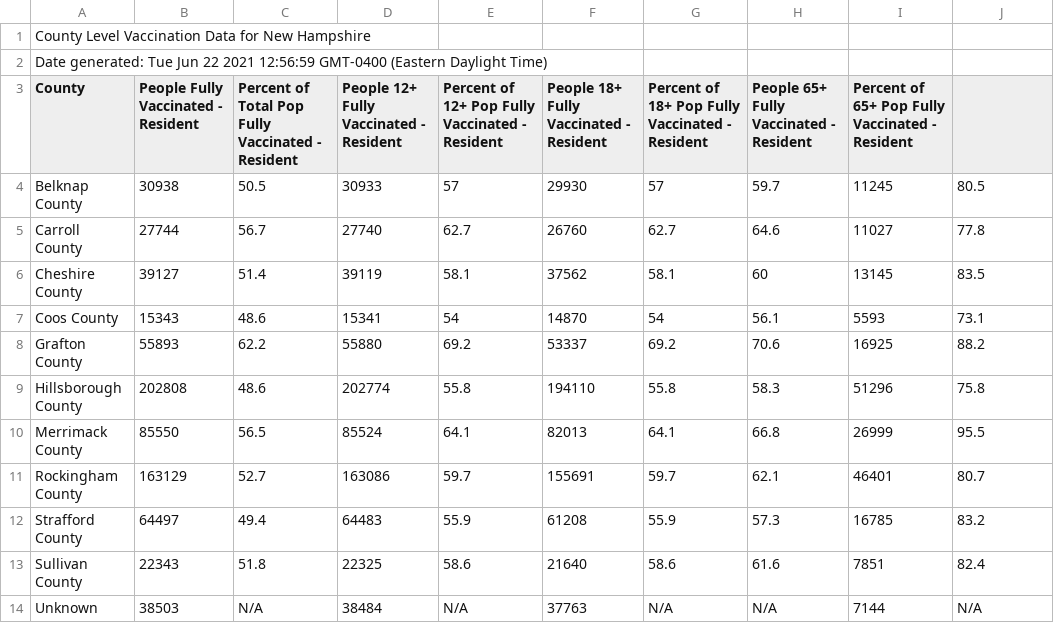
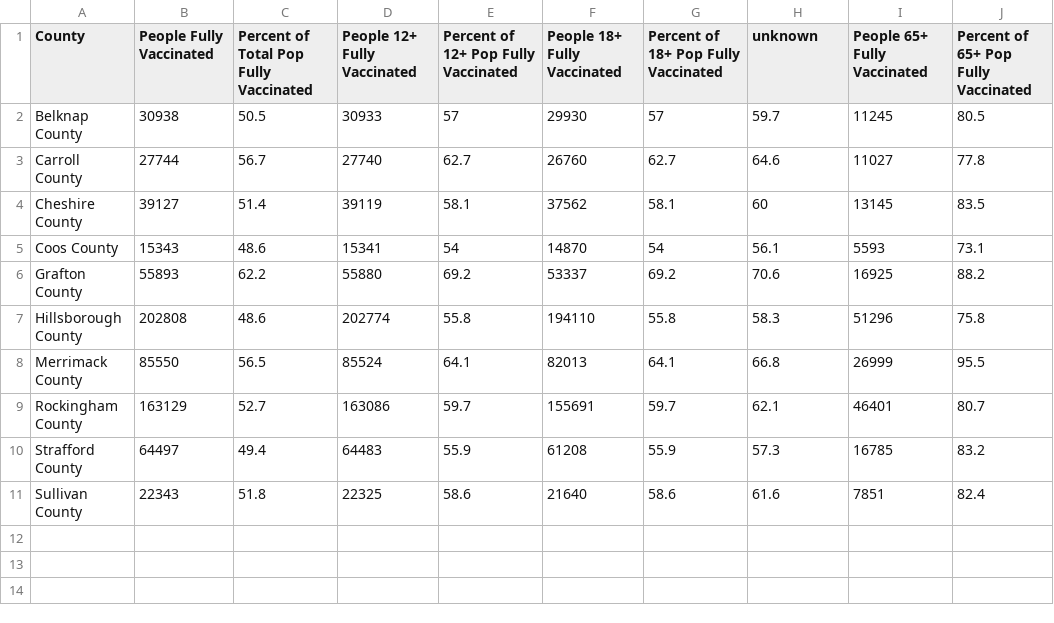
Before and after one commit to cob224/stemsi, a CSV file: county_level_vaccination_data_for_new_hampshire.csv, drawn as a sheet.

Commit message:
Update county_level_vaccination_data_for_new_hampshire.csv

```diff
--- a/county_level_vaccination_data_for_new_hampshire.csv
+++ b/county_level_vaccination_data_for_new_hampshire.csv
@@ -1,4 +1,2 @@
-County Level Vaccination Data for New Hampshire
-Date generated: Tue Jun 22 2021 12:56:59 GMT-0400 (Eastern Daylight Time)
-County,People Fully Vaccinated - Resident,Percent of Total Pop Fully Vaccinated - Resident,People 12+ Fully Vaccinated - Resident,Percent of 12+ Pop Fully Vaccinated - Resident,People 18+ Fully Vaccinated - Resident,Percent of 18+ Pop Fully Vaccinated - Resident,People 65+ Fully Vaccinated - Resident,Percent of 65+ Pop Fully Vaccinated - Resident
+County,People Fully Vaccinated,Percent of Total Pop Fully Vaccinated,People 12+ Fully Vaccinated,Percent of 12+ Pop Fully Vaccinated,People 18+ Fully Vaccinated,Percent of 18+ Pop Fully Vaccinated,unknown,People 65+ Fully Vaccinated,Percent of 65+ Pop Fully Vaccinated
 Belknap County,30938,50.5,30933,57,29930,57,59.7,11245,80.5
@@ -13,2 +11 @@ Strafford County,64497,49.4,64483,55.9,61208,55.9,57.3,16785,83.2
 Sullivan County,22343,51.8,22325,58.6,21640,58.6,61.6,7851,82.4
-Unknown,38503,N/A,38484,N/A,37763,N/A,N/A,7144,N/A
```
